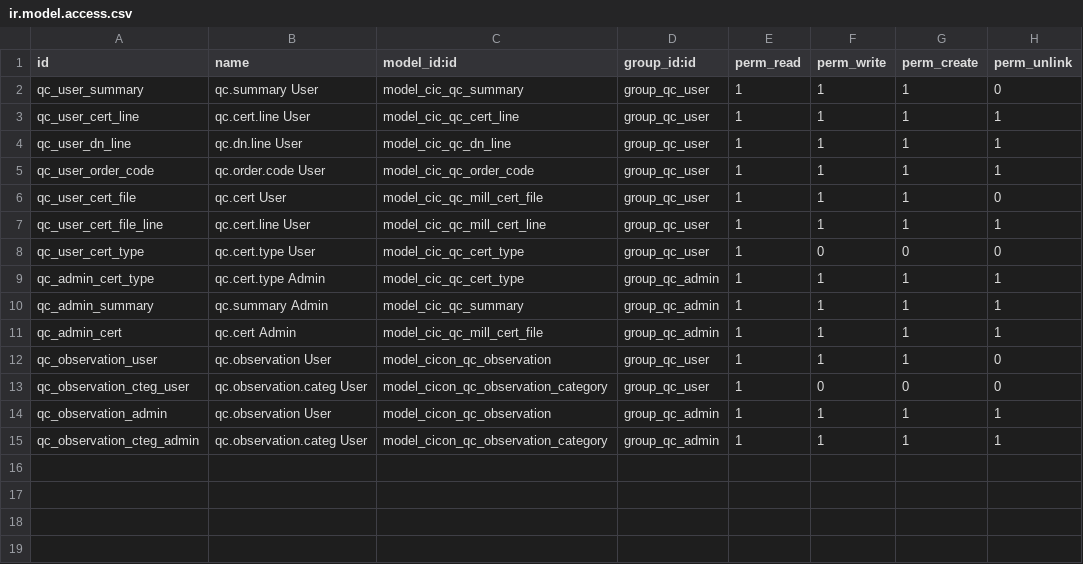
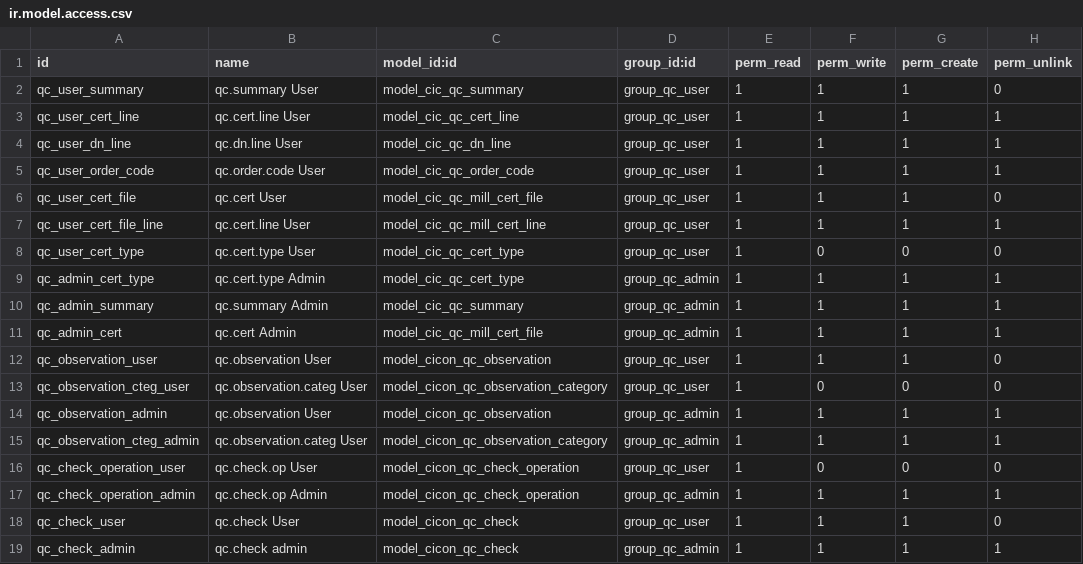
Before and after one commit to sajinaziz/cicon_addons_9, a CSV file: cicon_qc/security/ir.model.access.csv, drawn as a sheet.

Commit message:
[FIX] Security qc Check module

```diff
--- a/cicon_qc/security/ir.model.access.csv
+++ b/cicon_qc/security/ir.model.access.csv
@@ -15 +15,5 @@ qc_observation_admin,qc.observation User,model_cicon_qc_observation,group_qc_adm
 qc_observation_cteg_admin,qc.observation.categ User,model_cicon_qc_observation_category,group_qc_admin,1,1,1,1
+qc_check_operation_user,qc.check.op User,model_cicon_qc_check_operation,group_qc_user,1,0,0,0
+qc_check_operation_admin,qc.check.op Admin,model_cicon_qc_check_operation,group_qc_admin,1,1,1,1
+qc_check_user,qc.check User,model_cicon_qc_check,group_qc_user,1,1,1,0
+qc_check_admin,qc.check admin,model_cicon_qc_check,group_qc_admin,1,1,1,1
```
